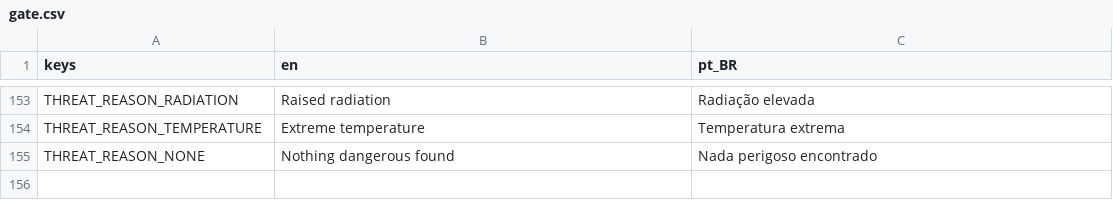
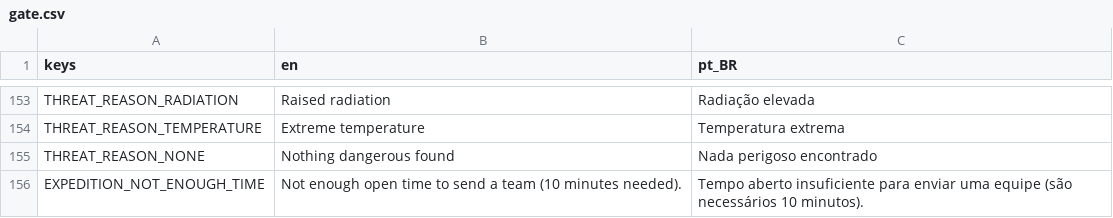
Before and after one commit to lmarcarini/StarPortal, a CSV file: localization/gate.csv, drawn as a sheet; only a part is shown, gaps mark what is left out.

```diff
--- a/localization/gate.csv
+++ b/localization/gate.csv
@@ -155 +155,2 @@ THREAT_REASON_TEMPERATURE,Extreme temperature,Temperatura extrema
 THREAT_REASON_NONE,Nothing dangerous found,Nada perigoso encontrado
+EXPEDITION_NOT_ENOUGH_TIME,Not enough open time to send a team (10 minutes needed).,Tempo aberto insuficiente para enviar uma equipe (são necessários 10 minutos).
```
Also changed, not shown: localization/core.csv, localization/staff.csv, 44 other files.
